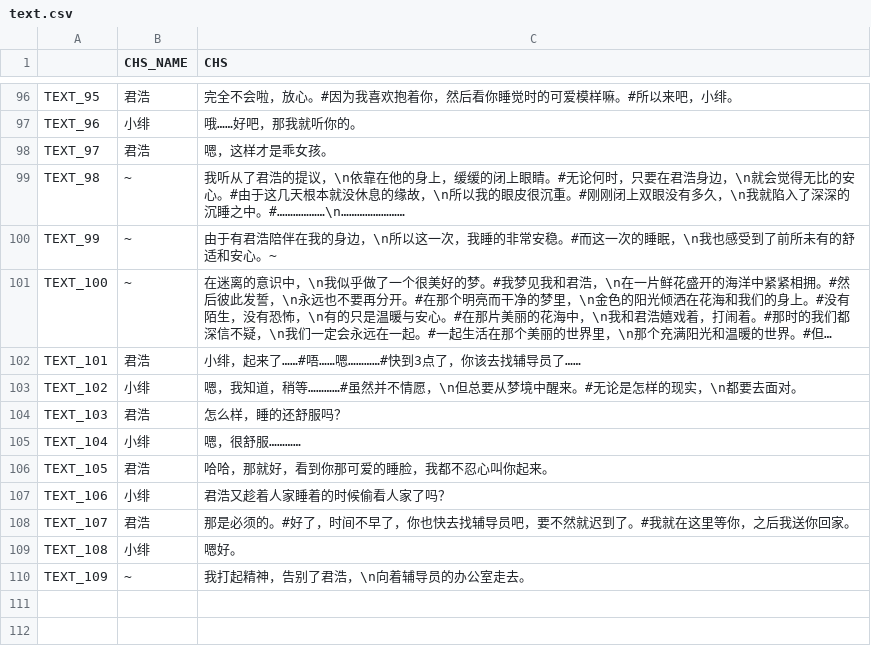
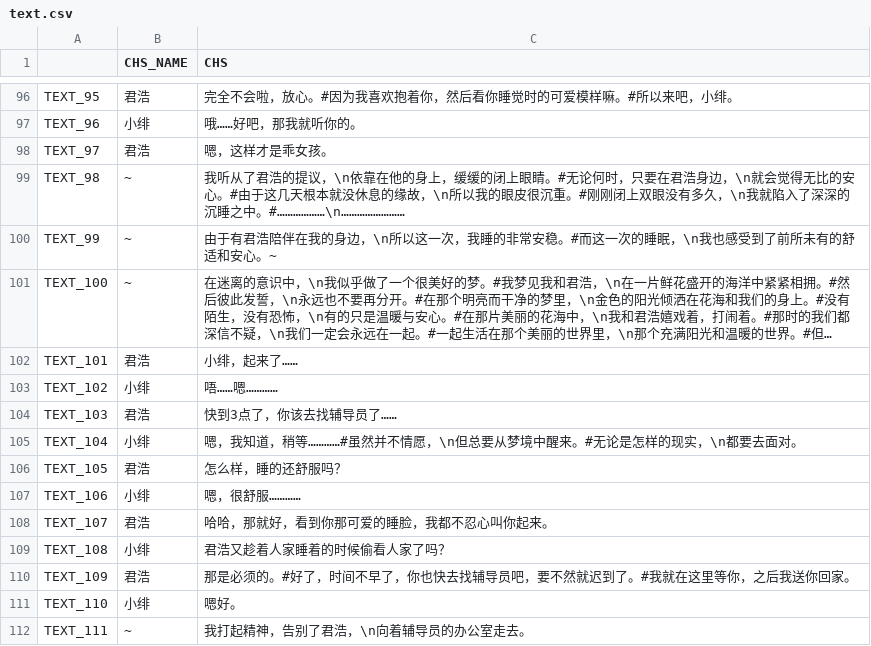
Before and after one commit to weimingtom/editable-editor-2, a CSV file: demos/galgame2/007/text.csv, drawn as a sheet; only a part is shown, gaps mark what is left out; long unchanged cells end in …; the diff names each change by its address in the sheet, - before the commit and + after, or states it on an @@ line.

```diff
--- a/demos/galgame2/007/text.csv
+++ b/demos/galgame2/007/text.csv
-C102 (CHS): 小绯，起来了……#唔……嗯…………#快到3点了，你该去找辅导员了……
+C102 (CHS): 小绯，起来了……
-C103 (CHS): 嗯，我知道，稍等…………#虽然并不情愿，\n但总要从梦境中醒来。#无论是怎样的现实，\n都要去面对。
+C103 (CHS): 唔……嗯…………
-C104 (CHS): 怎么样，睡的还舒服吗？
+C104 (CHS): 快到3点了，你该去找辅导员了……
-C105 (CHS): 嗯，很舒服…………
+C105 (CHS): 嗯，我知道，稍等…………#虽然并不情愿，\n但总要从梦境中醒来。#无论是怎样的现实，\n都要去面对。
-C106 (CHS): 哈哈，那就好，看到你那可爱的睡脸，我都不忍心叫你起来。
+C106 (CHS): 怎么样，睡的还舒服吗？
-C107 (CHS): 君浩又趁着人家睡着的时候偷看人家了吗？
+C107 (CHS): 嗯，很舒服…………
-C108 (CHS): 那是必须的。#好了，时间不早了，你也快去找辅导员吧，要不然就迟到了。#我就在这里等你，之后我送你回家。
+C108 (CHS): 哈哈，那就好，看到你那可爱的睡脸，我都不忍心叫你起来。
-C109 (CHS): 嗯好。
+C109 (CHS): 君浩又趁着人家睡着的时候偷看人家了吗？
-B110 (CHS_NAME): ~
+B110 (CHS_NAME): 君浩
-C110 (CHS): 我打起精神，告别了君浩，\n向着辅导员的办公室走去。
+C110 (CHS): 那是必须的。#好了，时间不早了，你也快去找辅导员吧，要不然就迟到了。#我就在这里等你，之后我送你回家。
+row 111: TEXT_110 | 小绯 | 嗯好。
+row 112: TEXT_111 | ~ | 我打起精神，告别了君浩，\n向着辅导员的办公室走去。
```
Also changed, not shown: 8 other files.
